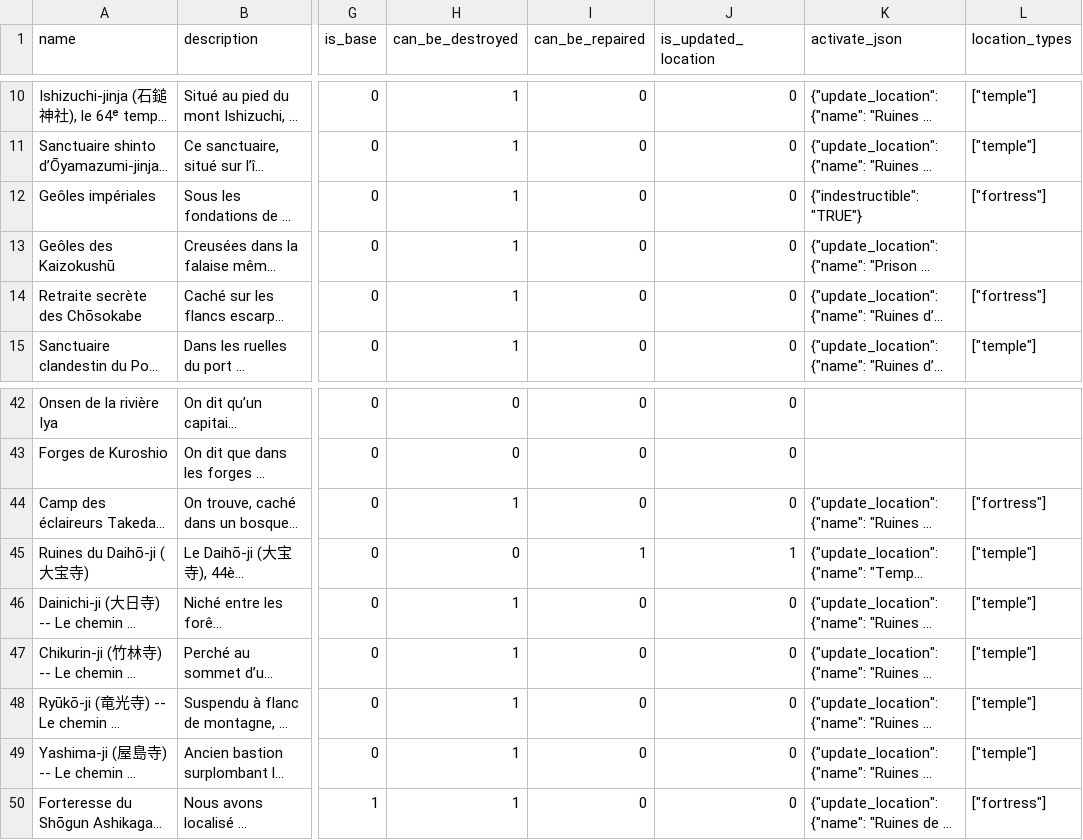
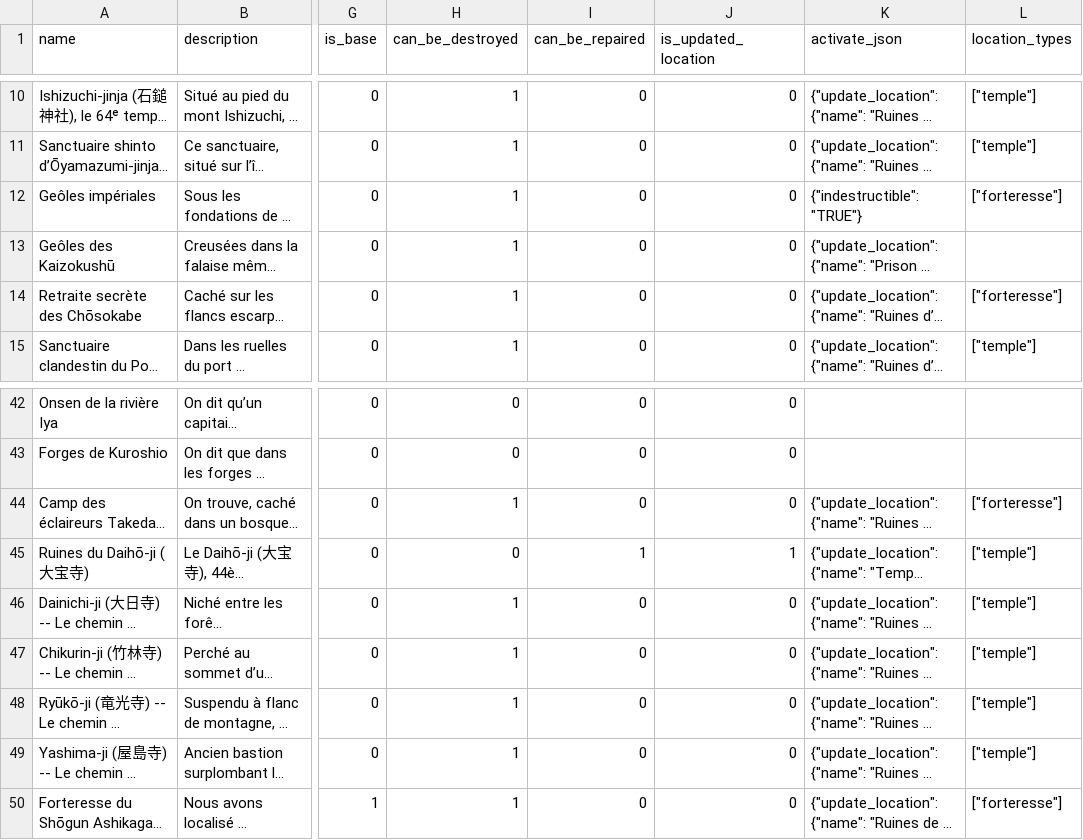
Before and after one commit to Edward-Croc/RPGConquestGame, a CSV file: var/csv/setupJapon1555CSV_locations.csv, drawn as a sheet; only a part is shown, gaps mark what is left out; long unchanged cells end in …; the diff names each change by its address in the sheet, - before the commit and + after, or states it on an @@ line.

```diff
--- a/var/csv/setupJapon1555CSV_locations.csv
+++ b/var/csv/setupJapon1555CSV_locations.csv
-L12 (location_types): ["fortress"]
+L12 (location_types): ["forteresse"]
-L14 (location_types): ["fortress"]
+L14 (location_types): ["forteresse"]
-L44 (location_types): ["fortress"]
+L44 (location_types): ["forteresse"]
-L50 (location_types): ["fortress"]
+L50 (location_types): ["forteresse"]
```
Also changed, not shown: var/csv/setupJapon1555CSV_config.csv, var/csv/setupJapon1555CSV_ressources_config.csv, 15 other files.
